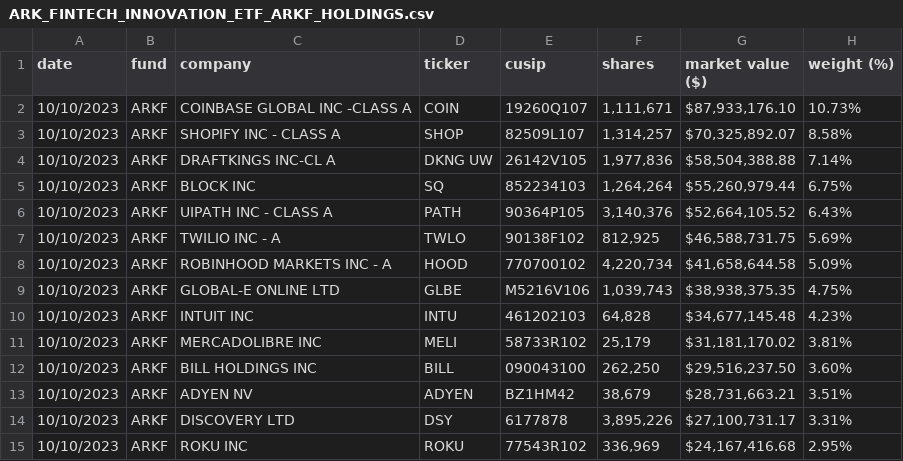
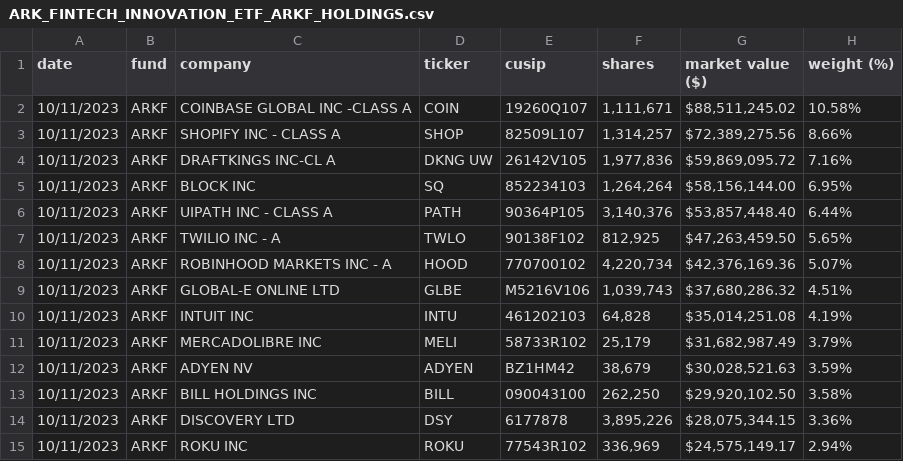
Before and after one commit to tigger0jk/ark-invest-scraper, a CSV file: holdings/ARK_FINTECH_INNOVATION_ETF_ARKF_HOLDINGS.csv, drawn as a sheet; only a part is shown; the diff covers the shown part only.

```diff
--- a/holdings/ARK_FINTECH_INNOVATION_ETF_ARKF_HOLDINGS.csv
+++ b/holdings/ARK_FINTECH_INNOVATION_ETF_ARKF_HOLDINGS.csv
@@ -1,15 +1,15 @@
 date,fund,company,ticker,cusip,shares,market  value  ($),weight  (%)
-10/10/2023,ARKF,COINBASE  GLOBAL  INC  -CLASS  A,COIN,19260Q107,"1,111,671","$87,933,176.10",10.73%
-10/10/2023,ARKF,SHOPIFY  INC  -  CLASS  A,SHOP,82509L107,"1,314,257","$70,325,892.07",8.58%
-10/10/2023,ARKF,DRAFTKINGS  INC-CL  A,DKNG  UW,26142V105,"1,977,836","$58,504,388.88",7.14%
-10/10/2023,ARKF,BLOCK  INC,SQ,852234103,"1,264,264","$55,260,979.44",6.75%
-10/10/2023,ARKF,UIPATH  INC  -  CLASS  A,PATH,90364P105,"3,140,376","$52,664,105.52",6.43%
-10/10/2023,ARKF,TWILIO  INC  -  A,TWLO,90138F102,"812,925","$46,588,731.75",5.69%
-10/10/2023,ARKF,ROBINHOOD  MARKETS  INC  -  A,HOOD,770700102,"4,220,734","$41,658,644.58",5.09%
-10/10/2023,ARKF,GLOBAL-E  ONLINE  LTD,GLBE,M5216V106,"1,039,743","$38,938,375.35",4.75%
-10/10/2023,ARKF,INTUIT  INC,INTU,461202103,"64,828","$34,677,145.48",4.23%
-10/10/2023,ARKF,MERCADOLIBRE  INC,MELI,58733R102,"25,179","$31,181,170.02",3.81%
-10/10/2023,ARKF,BILL  HOLDINGS  INC,BILL,090043100,"262,250","$29,516,237.50",3.60%
-10/10/2023,ARKF,ADYEN  NV,ADYEN,BZ1HM42,"38,679","$28,731,663.21",3.51%
-10/10/2023,ARKF,DISCOVERY  LTD,DSY,6177878,"3,895,226","$27,100,731.17",3.31%
-10/10/2023,ARKF,ROKU  INC,ROKU,77543R102,"336,969","$24,167,416.68",2.95%
+10/11/2023,ARKF,COINBASE  GLOBAL  INC  -CLASS  A,COIN,19260Q107,"1,111,671","$88,511,245.02",10.58%
+10/11/2023,ARKF,SHOPIFY  INC  -  CLASS  A,SHOP,82509L107,"1,314,257","$72,389,275.56",8.66%
+10/11/2023,ARKF,DRAFTKINGS  INC-CL  A,DKNG  UW,26142V105,"1,977,836","$59,869,095.72",7.16%
+10/11/2023,ARKF,BLOCK  INC,SQ,852234103,"1,264,264","$58,156,144.00",6.95%
+10/11/2023,ARKF,UIPATH  INC  -  CLASS  A,PATH,90364P105,"3,140,376","$53,857,448.40",6.44%
+10/11/2023,ARKF,TWILIO  INC  -  A,TWLO,90138F102,"812,925","$47,263,459.50",5.65%
+10/11/2023,ARKF,ROBINHOOD  MARKETS  INC  -  A,HOOD,770700102,"4,220,734","$42,376,169.36",5.07%
+10/11/2023,ARKF,GLOBAL-E  ONLINE  LTD,GLBE,M5216V106,"1,039,743","$37,680,286.32",4.51%
+10/11/2023,ARKF,INTUIT  INC,INTU,461202103,"64,828","$35,014,251.08",4.19%
+10/11/2023,ARKF,MERCADOLIBRE  INC,MELI,58733R102,"25,179","$31,682,987.49",3.79%
+10/11/2023,ARKF,ADYEN  NV,ADYEN,BZ1HM42,"38,679","$30,028,521.63",3.59%
+10/11/2023,ARKF,BILL  HOLDINGS  INC,BILL,090043100,"262,250","$29,920,102.50",3.58%
+10/11/2023,ARKF,DISCOVERY  LTD,DSY,6177878,"3,895,226","$28,075,344.15",3.36%
+10/11/2023,ARKF,ROKU  INC,ROKU,77543R102,"336,969","$24,575,149.17",2.94%
```
Also changed, not shown: 45 edited cells elsewhere in this file, holdings/ARK_AUTONOMOUS_TECH._&_ROBOTICS_ETF_ARKQ_HOLDINGS.csv, holdings/ARK_GENOMIC_REVOLUTION_ETF_ARKG_HOLDINGS.csv, 6 other files.
